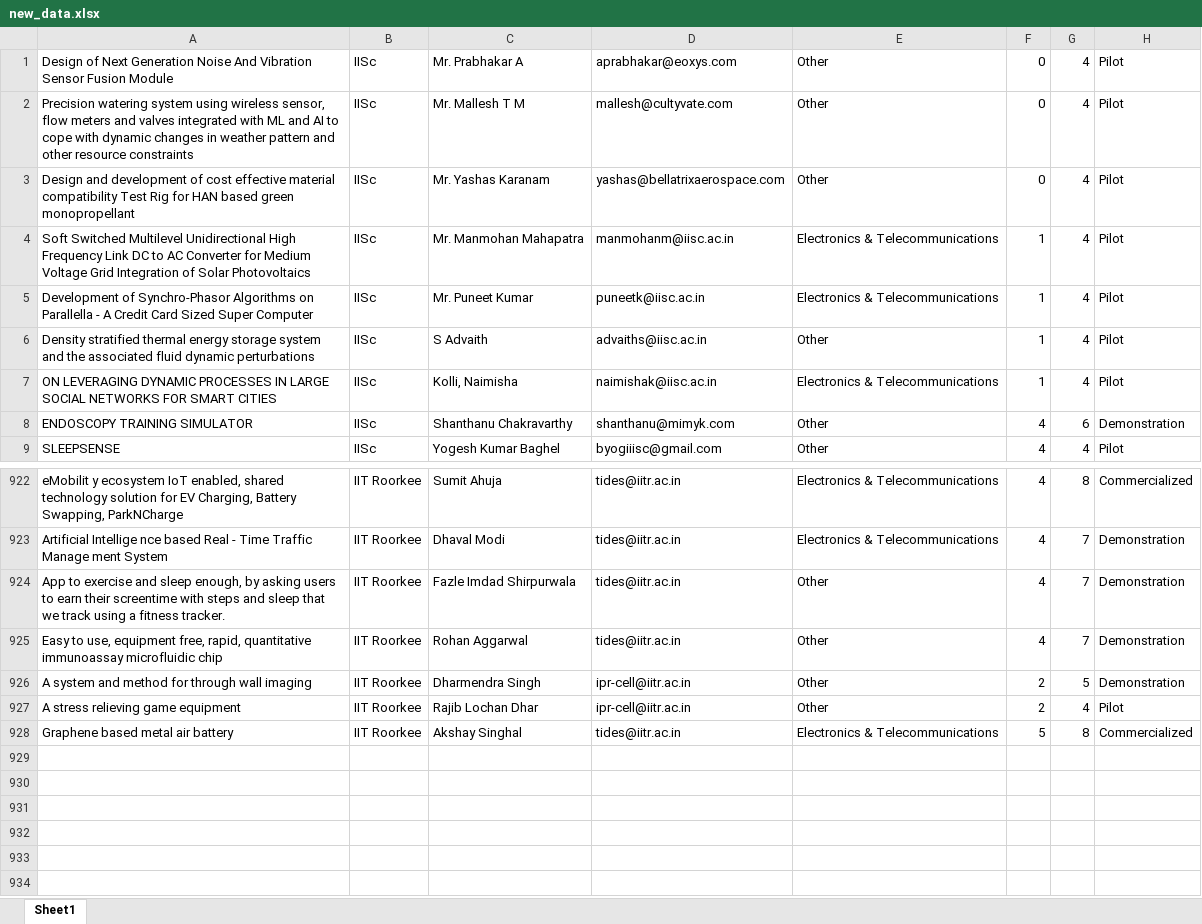
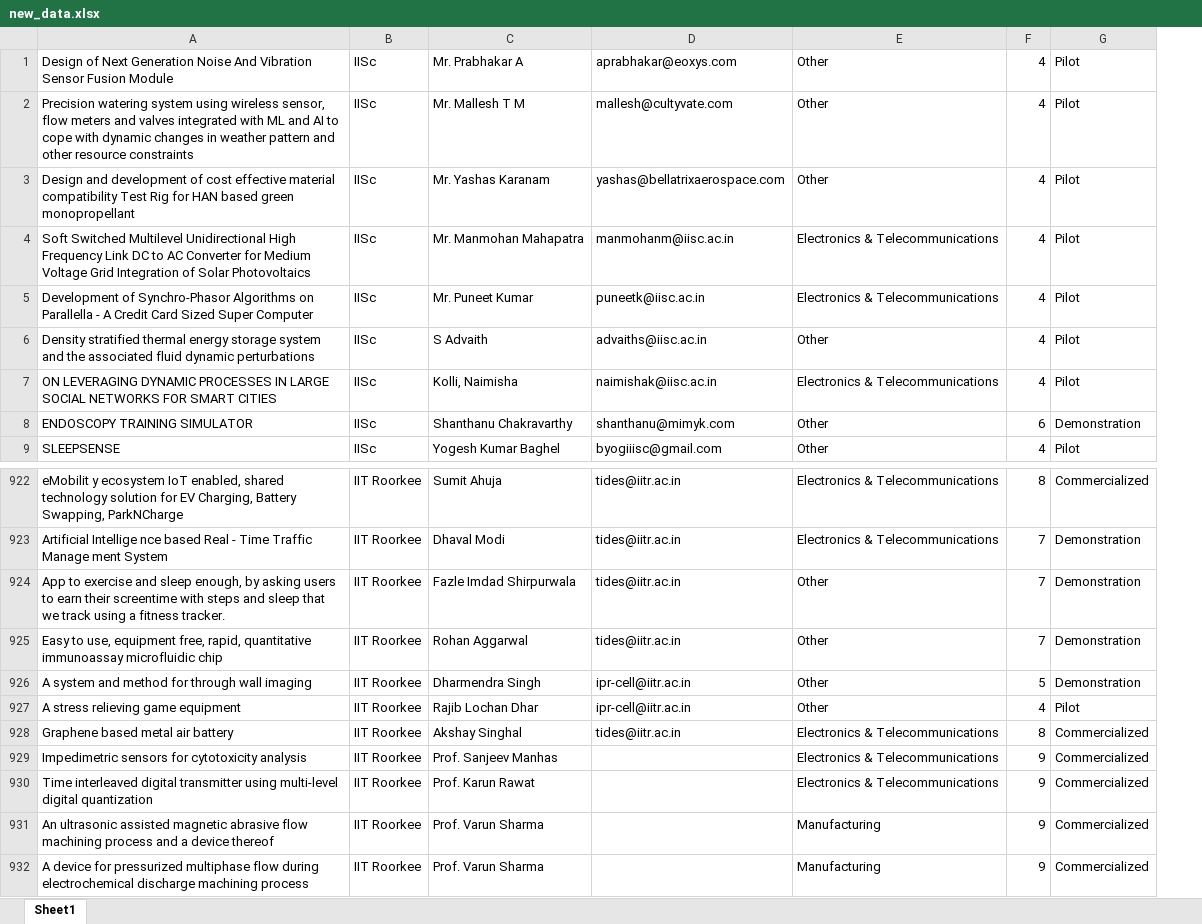
Before and after one commit to akshitkg/trl, an Excel workbook: new_data.xlsx, sheet Sheet1, drawn as a sheet; only a part is shown, gaps mark what is left out; values as stored, in another font and other column widths than the file's, no borders; removed rows and columns are numbered as before the commit, all else as after; the diff names each change by its address in the sheet, - before the commit and + after, or states it on an @@ line.

```diff
--- a/new_data.xlsx (sheet Sheet1)
+++ b/new_data.xlsx (sheet Sheet1)
-column F, rows 1-9: 0 | 0 | 0 | 1 | 1 | 1 | 1 | 4 | 4; rows 922-928: 4 | 4 | 4 | 4 | 2 | 2 | 5
+row 929: Impedimetric sensors for cytotoxicity analysis | IIT Roorkee | Prof. Sanjeev Manhas |  | Electronics & Telecommunications | 9 | Commercialized
+row 930: Time interleaved digital transmitter using multi-level digital quantization | IIT Roorkee | Prof. Karun Rawat |  | Electronics & Telecommunications | 9 | Commercialized
+row 931: An ultrasonic assisted magnetic abrasive flow machining process and a device thereof | IIT Roorkee | Prof. Varun Sharma |  | Manufacturing | 9 | Commercialized
+row 932: A device for pressurized multiphase flow during electrochemical discharge machining process | IIT Roorkee | Prof. Varun Sharma |  | Manufacturing | 9 | Commercialized
```
Also changed, not shown: 26 other files.
